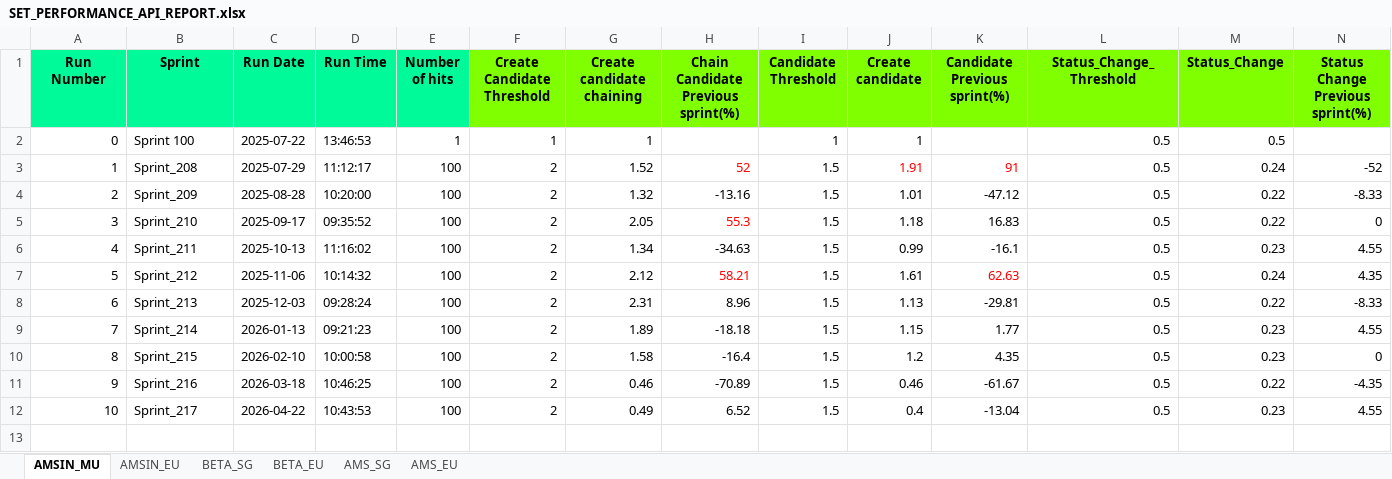
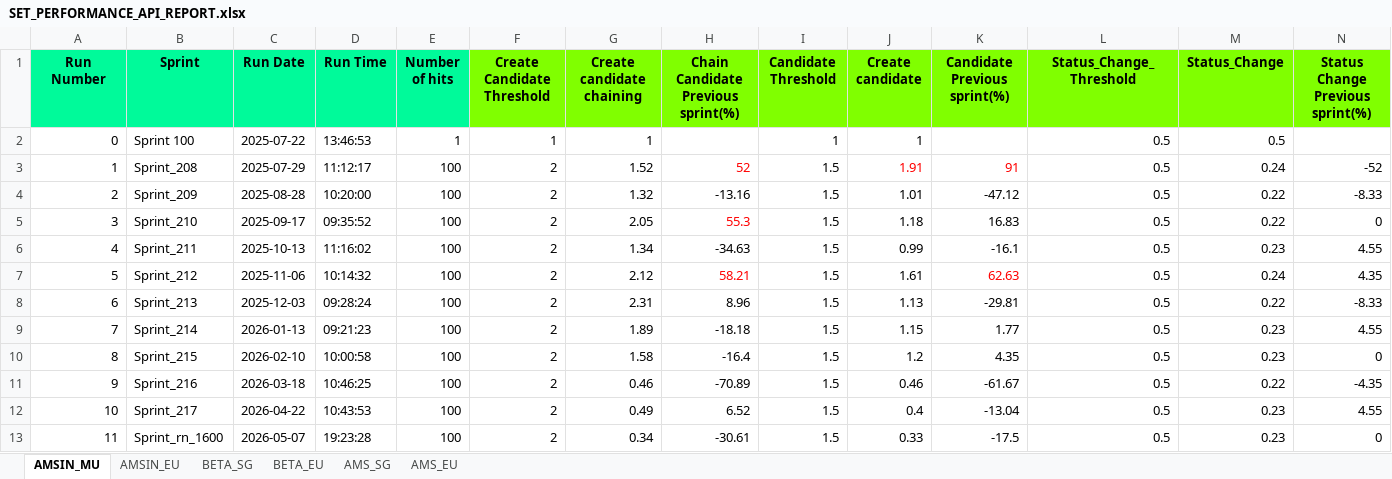
Before and after one commit to Vinod-E/Hirepro_QA_Reports, an Excel workbook: PerformanceReports/SET_PERFORMANCE_API_REPORT.xlsx, sheet AMSIN_MU, drawn as a sheet; only a part is shown; values as stored, in another font and other column widths than the file's, no borders; rows hold the shown columns only; the diff names each change by its address in the sheet, - before the commit and + after, or states it on an @@ line.

```diff
--- a/PerformanceReports/SET_PERFORMANCE_API_REPORT.xlsx (sheet AMSIN_MU)
+++ b/PerformanceReports/SET_PERFORMANCE_API_REPORT.xlsx (sheet AMSIN_MU)
+row 13: 11 | Sprint_rn_1600 | 2026-05-07 | 19:23:28 | 100 | 2 | 0.34 | -30.61 | 1.5 | 0.33 | -17.5 | 0.5 | 0.23 | 0
```
Also changed, not shown: sheet BETA_SG, sheet AMS_SG, PerformanceReports/GET_PERFORMANCE_API_REPORT.xlsx, 1 other file.
